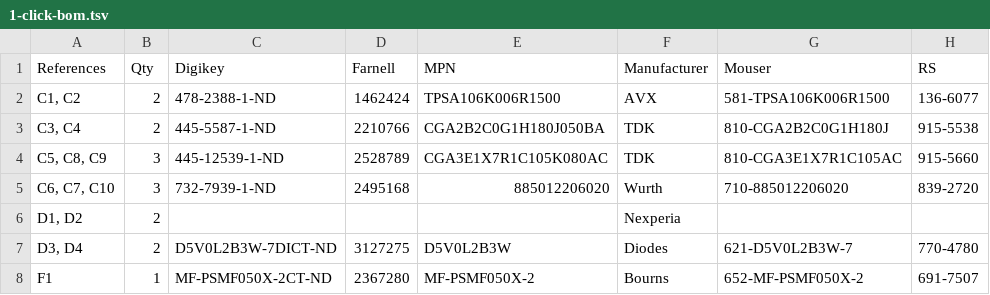
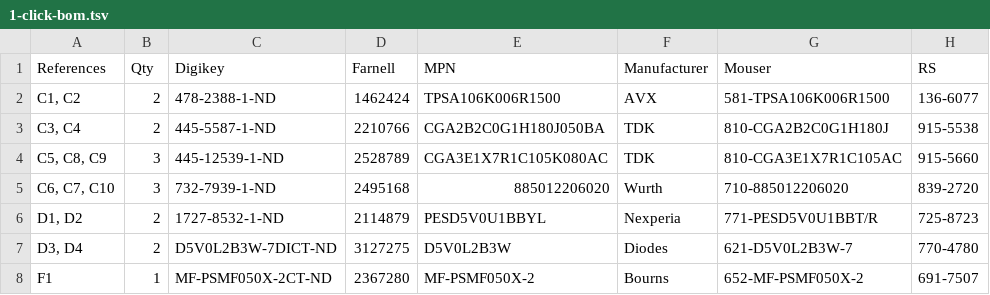
Before and after one commit to weirdgyn/gamerino, a TSV file: PCB/1-click-bom.tsv, drawn as a sheet; only a part is shown.

```diff
--- a/PCB/1-click-bom.tsv
+++ b/PCB/1-click-bom.tsv
@@ -5,3 +5,3 @@ C5, C8, C9	3	445-12539-1-ND	2528789	CGA3E1X7R1C105K080AC	TDK	810-CGA3E1X7R1C105A
 C6, C7, C10	3	732-7939-1-ND	2495168	885012206020	Wurth	710-885012206020	839-2720
-D1, D2	2				Nexperia		
+D1, D2	2	1727-8532-1-ND	2114879	PESD5V0U1BBYL	Nexperia	771-PESD5V0U1BBT/R	725-8723
 D3, D4	2	D5V0L2B3W-7DICT-ND	3127275	D5V0L2B3W	Diodes	621-D5V0L2B3W-7	770-4780
```
Also changed, not shown: 16 other files.
